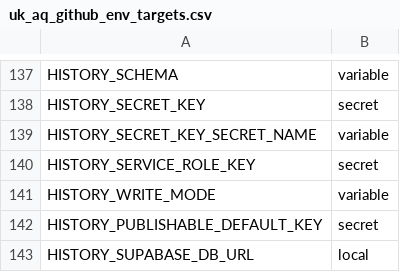
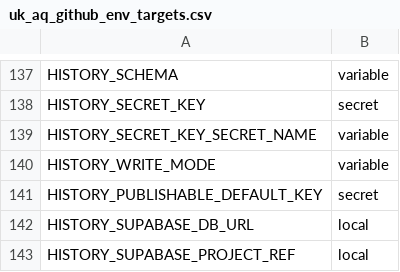
Before and after one commit to ChronicChannel-test/uk-aq-ingest, a CSV file: config/uk_aq_github_env_targets.csv, drawn as a sheet; only a part is shown, gaps mark what is left out; the shorter side is filled out with more unchanged rows.

Commit message:
Drop HISTORY_SERVICE_ROLE_KEY fallback
Remove fallback to HISTORY_SERVICE_ROLE_KEY and require HISTORY_SECRET_KEY as the primary history key. Workflows now only sync and bind HISTORY_SECRET_KEY when HISTORY_WRITE_MODE=direct (and validate HISTORY_SUPABASE_URL/HISTORY_SECRET_KEY in that mode); for pubsub/outbox modes the secret is not injected. Update scripts, runtime helpers, and docs to reflect the change (remove legacy env var from config, stop reading HISTORY_SERVICE_ROLE_KEY in functions/workers, and clarify README/guide notes).

```diff
--- a/config/uk_aq_github_env_targets.csv
+++ b/config/uk_aq_github_env_targets.csv
@@ -139,3 +139,2 @@ HISTORY_SECRET_KEY,secret
 HISTORY_SECRET_KEY_SECRET_NAME,variable
-HISTORY_SERVICE_ROLE_KEY,secret
 HISTORY_WRITE_MODE,variable
```
Also changed, not shown: 18 other files.
